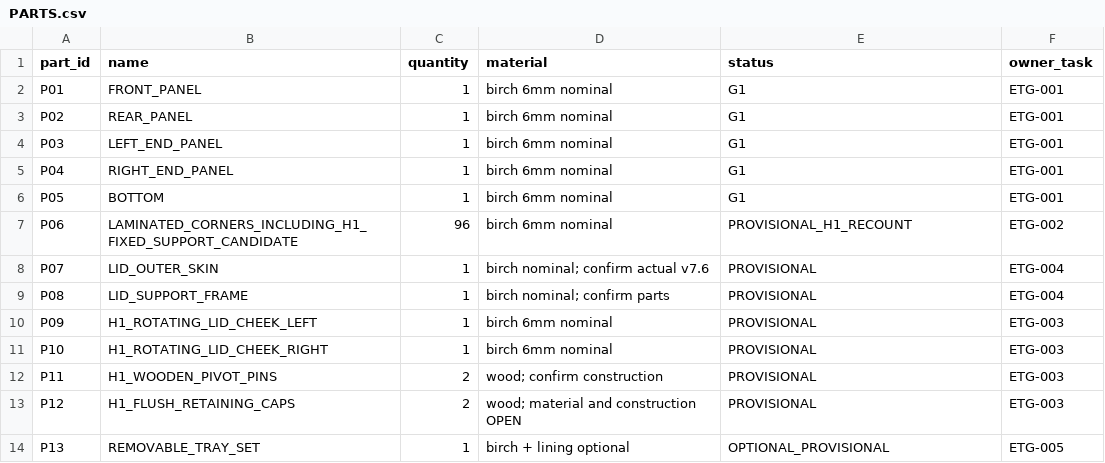
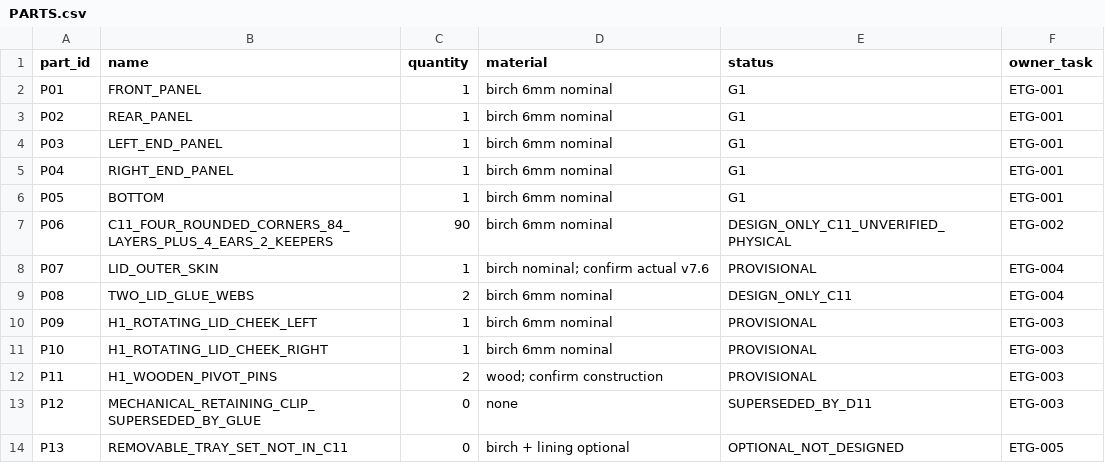
Before and after one commit to mataniar0/assembl-lab-engineering, a CSV file: projects/ETG-01/specifications/ETG-000/PARTS.csv, drawn as a sheet.

Commit message:
ETG C11 G0: synchronize glued H1, 102-part BOM and retired P12 — PARTS.csv

```diff
--- a/projects/ETG-01/specifications/ETG-000/PARTS.csv
+++ b/projects/ETG-01/specifications/ETG-000/PARTS.csv
@@ -6,5 +6,5 @@ P04,RIGHT_END_PANEL,1,birch 6mm nominal,G1,ETG-001
 P05,BOTTOM,1,birch 6mm nominal,G1,ETG-001
-P06,LAMINATED_CORNERS_INCLUDING_H1_FIXED_SUPPORT_CANDIDATE,96,birch 6mm nominal,PROVISIONAL_H1_RECOUNT,ETG-002
+P06,C11_FOUR_ROUNDED_CORNERS_84_LAYERS_PLUS_4_EARS_2_KEEPERS,90,birch 6mm nominal,DESIGN_ONLY_C11_UNVERIFIED_PHYSICAL,ETG-002
 P07,LID_OUTER_SKIN,1,birch nominal; confirm actual v7.6,PROVISIONAL,ETG-004
-P08,LID_SUPPORT_FRAME,1,birch nominal; confirm parts,PROVISIONAL,ETG-004
+P08,TWO_LID_GLUE_WEBS,2,birch 6mm nominal,DESIGN_ONLY_C11,ETG-004
 P09,H1_ROTATING_LID_CHEEK_LEFT,1,birch 6mm nominal,PROVISIONAL,ETG-003
@@ -12,3 +12,3 @@ P10,H1_ROTATING_LID_CHEEK_RIGHT,1,birch 6mm nominal,PROVISIONAL,ETG-003
 P11,H1_WOODEN_PIVOT_PINS,2,wood; confirm construction,PROVISIONAL,ETG-003
-P12,H1_FLUSH_RETAINING_CAPS,2,wood; material and construction OPEN,PROVISIONAL,ETG-003
-P13,REMOVABLE_TRAY_SET,1,birch + lining optional,OPTIONAL_PROVISIONAL,ETG-005
+P12,MECHANICAL_RETAINING_CLIP_SUPERSEDED_BY_GLUE,0,none,SUPERSEDED_BY_D11,ETG-003
+P13,REMOVABLE_TRAY_SET_NOT_IN_C11,0,birch + lining optional,OPTIONAL_NOT_DESIGNED,ETG-005
```
